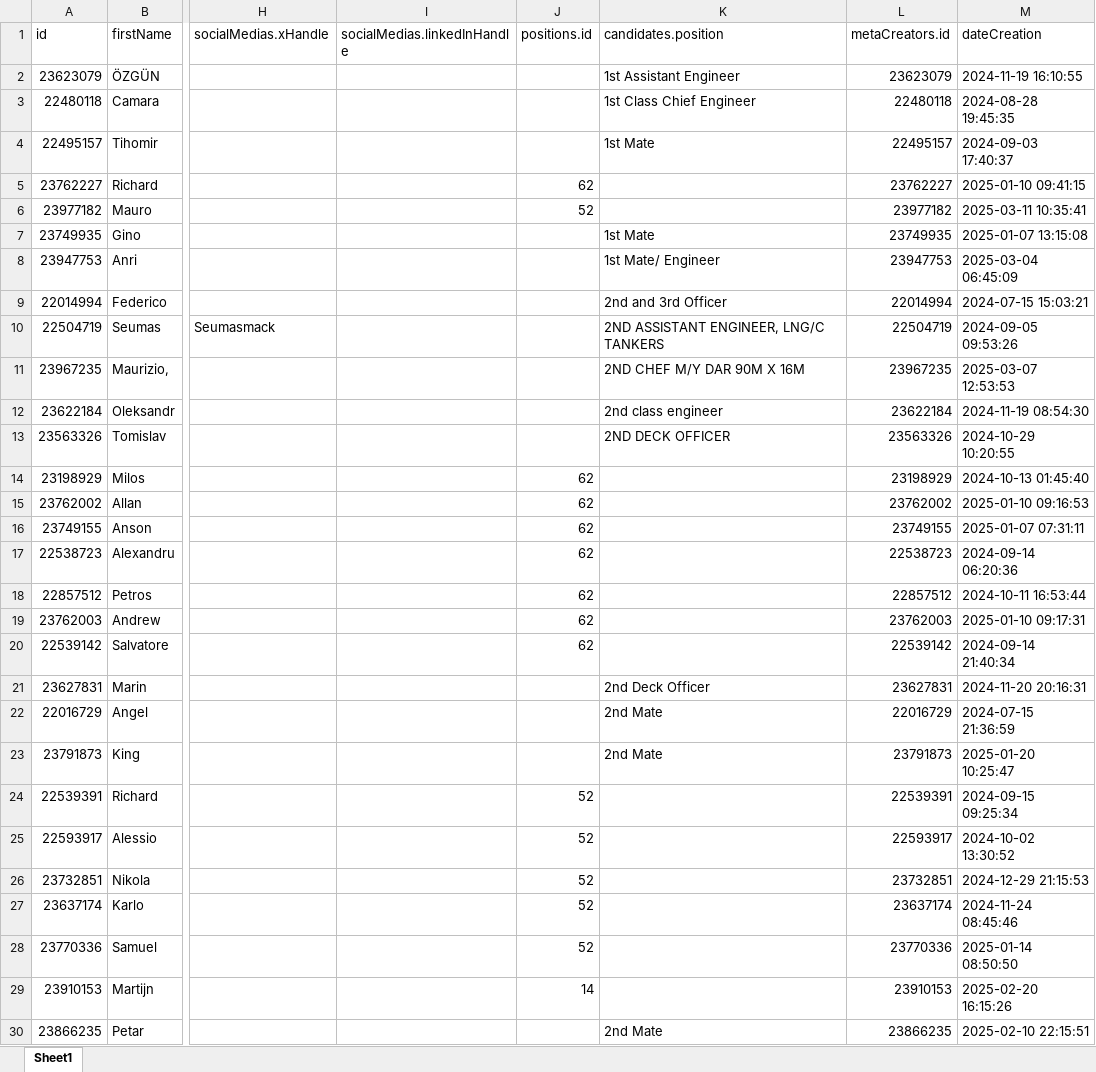
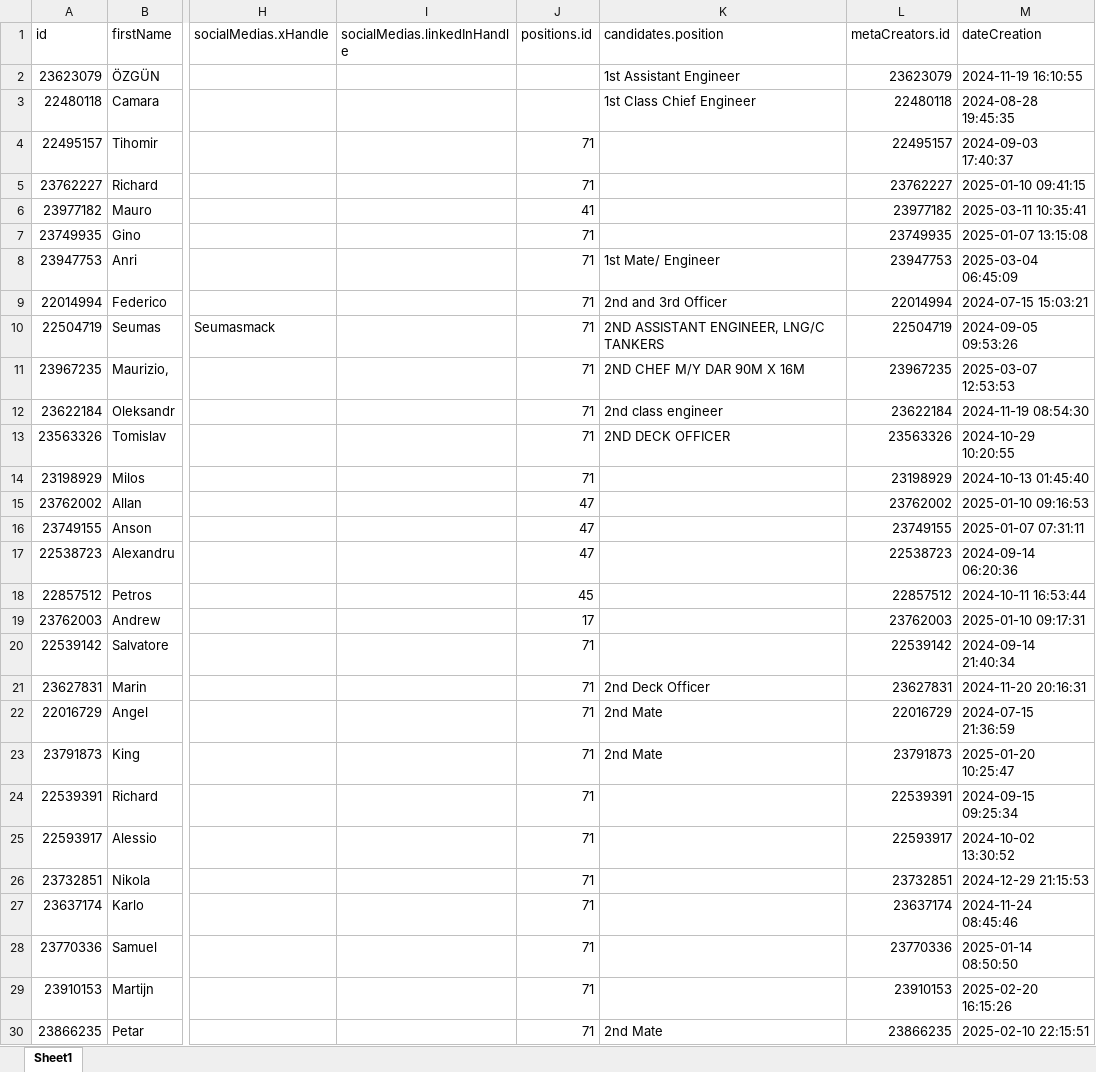
Before and after one commit to christophe-meade-marinemax/nj.migration, an Excel workbook: formatted/candidates/14500-18500/candidates.xlsx, sheet Sheet1, drawn as a sheet; only a part is shown, gaps mark what is left out; values as stored, in another font and other column widths than the file's, no cell formats; the diff covers the shown part only; the diff names each change by its address in the sheet, - before the commit and + after, or states it on an @@ line.

```diff
--- a/formatted/candidates/14500-18500/candidates.xlsx (sheet Sheet1)
+++ b/formatted/candidates/14500-18500/candidates.xlsx (sheet Sheet1)
-J4 (positions.id): (empty)
+J4 (positions.id): 71
-K4 (candidates.position): 1st Mate
+K4 (candidates.position): (empty)
-J5 (positions.id): 62
+J5 (positions.id): 71
-J6 (positions.id): 52
+J6 (positions.id): 41
-J7:J13 (positions.id): (empty)
+J7:J13 (positions.id): 71
-K7 (candidates.position): 1st Mate
+K7 (candidates.position): (empty)
-J14 (positions.id): 62
+J14 (positions.id): 71
-J15:J17 (positions.id): 62
+J15:J17 (positions.id): 47
-J18 (positions.id): 62
+J18 (positions.id): 45
-J19 (positions.id): 62
+J19 (positions.id): 17
-J20 (positions.id): 62
+J20 (positions.id): 71
-J21:J23 (positions.id): (empty)
+J21:J23 (positions.id): 71
-J24:J28 (positions.id): 52
+J24:J28 (positions.id): 71
-J29 (positions.id): 14
+J29 (positions.id): 71
-J30 (positions.id): (empty)
+J30 (positions.id): 71
```
Also changed, not shown: 238 edited cells elsewhere in this sheet, cell formats, formatted/candidates/0-100/candidates.xlsx, formatted/candidates/100-400/candidates.xlsx, 10 other files.
